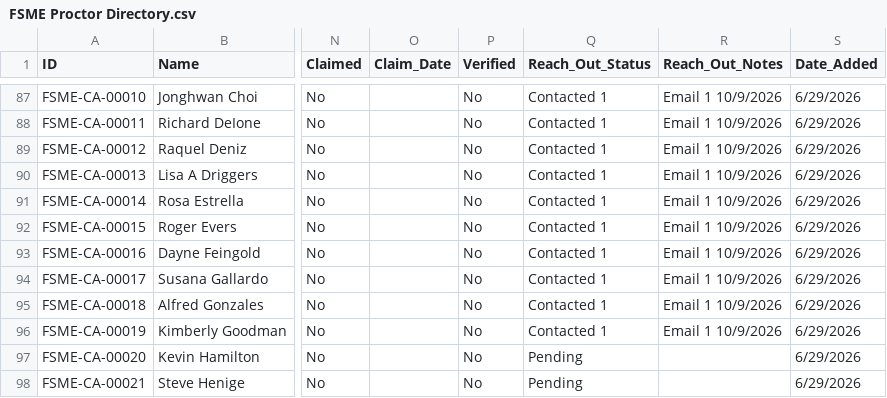
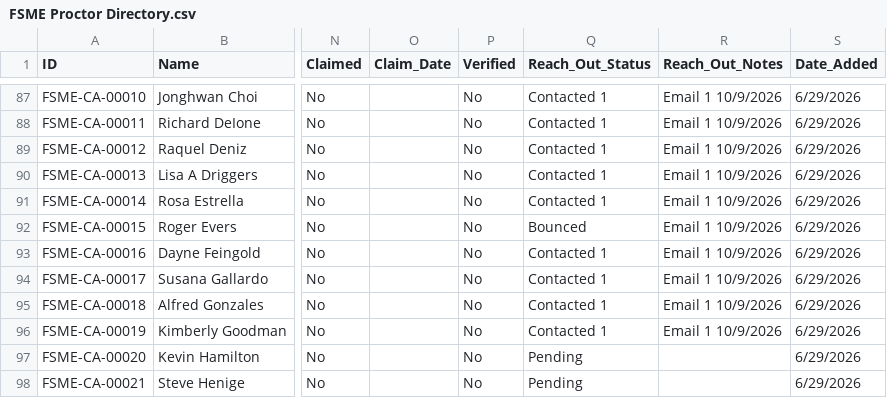
Before and after one commit to novernmanagement-coder/FSME-Tools, a CSV file: FoodSafetyMadeEasy/FSME Proctor Directory.csv, drawn as a sheet; only a part is shown, gaps mark what is left out; the diff names each change by its address in the sheet, - before the commit and + after, or states it on an @@ line.

Commit message:
CMS: edited Roger Evers (FSME-CA-00015)

```diff
--- a/FoodSafetyMadeEasy/FSME Proctor Directory.csv
+++ b/FoodSafetyMadeEasy/FSME Proctor Directory.csv
-Q92 (Reach_Out_Status): Contacted 1
+Q92 (Reach_Out_Status): Bounced
```
